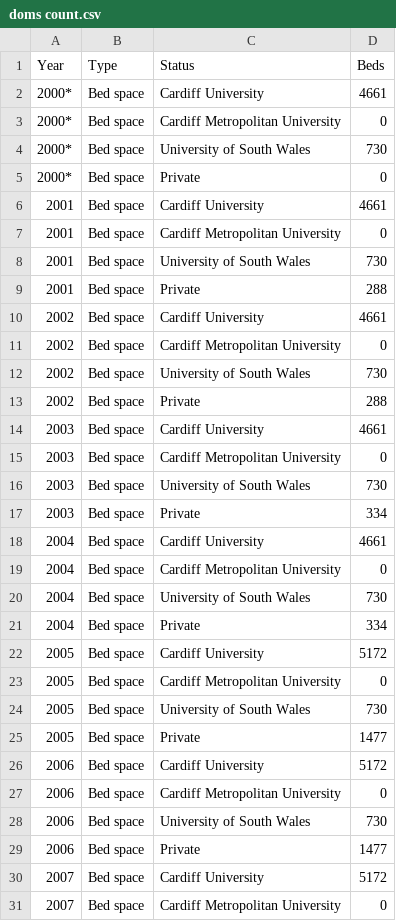
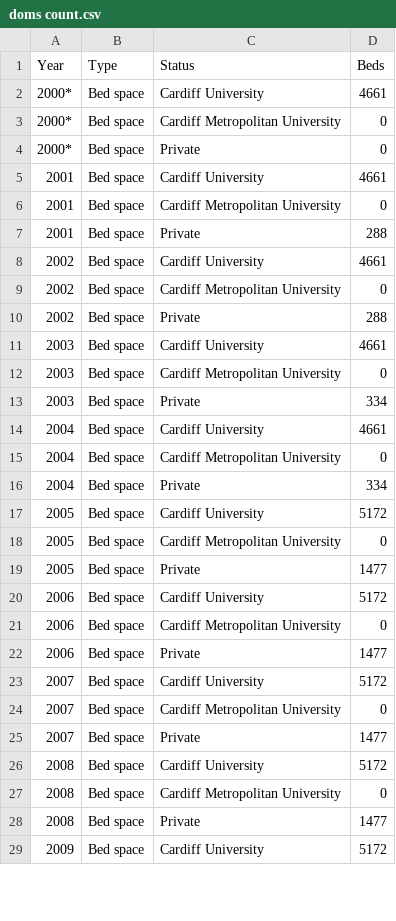
Before and after one commit to ZQVicky/dissertation.github.io, a CSV file: data/Article 2/doms count.csv, drawn as a sheet; only a part is shown; the shorter side is filled out with more unchanged rows; the diff covers the shown part only; the diff names each change by its address in the sheet, - before the commit and + after, or states it on an @@ line.

```diff
--- a/data/Article 2/doms count.csv
+++ b/data/Article 2/doms count.csv
-row 4: 2000* | Bed space | University of South Wales | 730
-row 8: 2001 | Bed space | University of South Wales | 730
-row 12: 2002 | Bed space | University of South Wales | 730
-row 16: 2003 | Bed space | University of South Wales | 730
-row 20: 2004 | Bed space | University of South Wales | 730
-row 24: 2005 | Bed space | University of South Wales | 730
-row 28: 2006 | Bed space | University of South Wales | 730
```
Also changed, not shown: 13 removed rows and 2 edited cells elsewhere in this file, data/Article 1/acceptance.csv, data/Article 1/cardiff enrolment all.csv, 16 other files.
